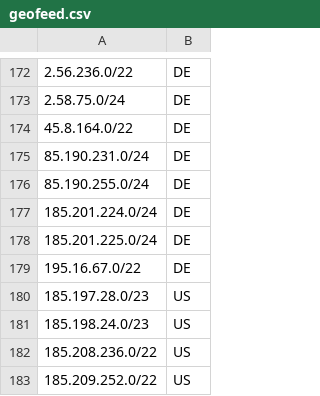
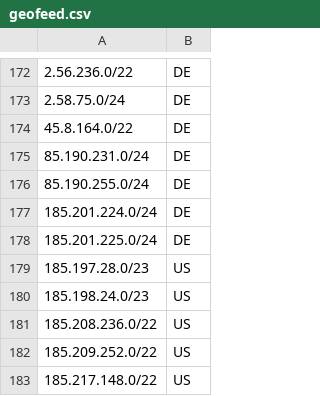
Before and after one commit to terratransit/geofeed, a CSV file: geofeed.csv, drawn as a sheet; only a part is shown, gaps mark what is left out; the shorter side is filled out with more unchanged rows; the diff names each change by its address in the sheet, - before the commit and + after, or states it on an @@ line.

Commit message:
Update geofeed.csv

```diff
--- a/geofeed.csv
+++ b/geofeed.csv
-row 179: 195.16.67.0/22 | DE
```
